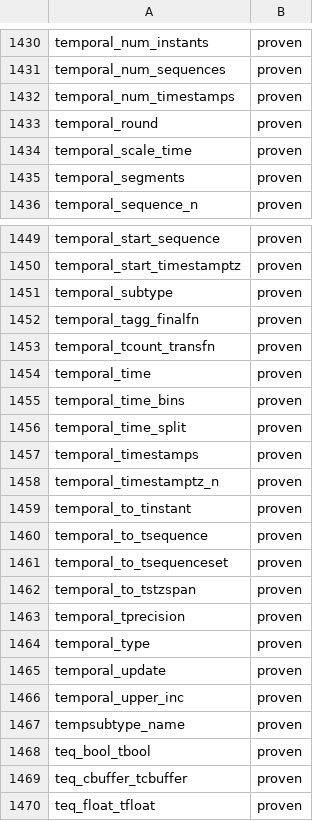
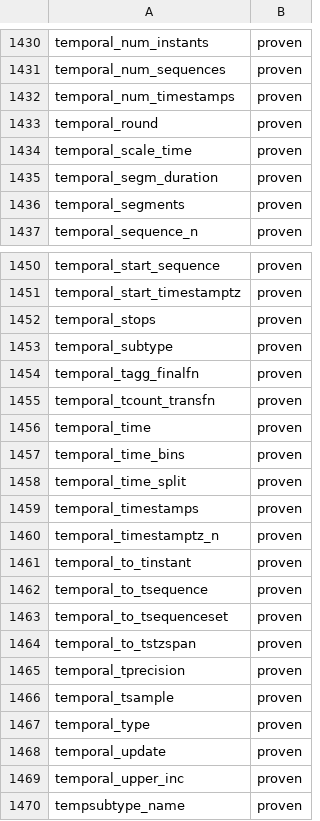
Before and after one commit to estebanzimanyi/MobilityNebula, a TSV file: tools/streaming_parity/feeds/nebula.feed.tsv, drawn as a sheet; only a part is shown, gaps mark what is left out; the shorter side is filled out with more unchanged rows; the diff names each change by its address in the sheet, - before the commit and + after, or states it on an @@ line.

Commit message:
Close temporal_tsample, temporal_stops and temporal_segm_duration (wave 38)
Three windowed temporal transforms that take constant arguments, riding the
wave-37 constant-args capability with no new machinery — only a wave-input
spec listing each op's constants in signature order:
- temporal_tsample(interval, timestamptz, interptype)
- temporal_stops(double, interval)
- temporal_segm_duration(interval, bool, bool)

The finalize parses each literal (interval_in / timestamptz_in / (interpType)
atoi / atof / bool) and applies the MEOS call. Harden the transform finalize
to cast the result to Temporal*, since temporal_stops/segm_duration return a
TSequenceSet* (a layout-compatible Temporal subtype that needs an explicit
C++ cast).

1,904 / 1,938 (98.2%). Full MEOS systest suite green.

```diff
--- a/tools/streaming_parity/feeds/nebula.feed.tsv
+++ b/tools/streaming_parity/feeds/nebula.feed.tsv
+row 1435: temporal_segm_duration | proven
+row 1452: temporal_stops | proven
+row 1466: temporal_tsample | proven
```
Also changed, not shown: 22 other files.
